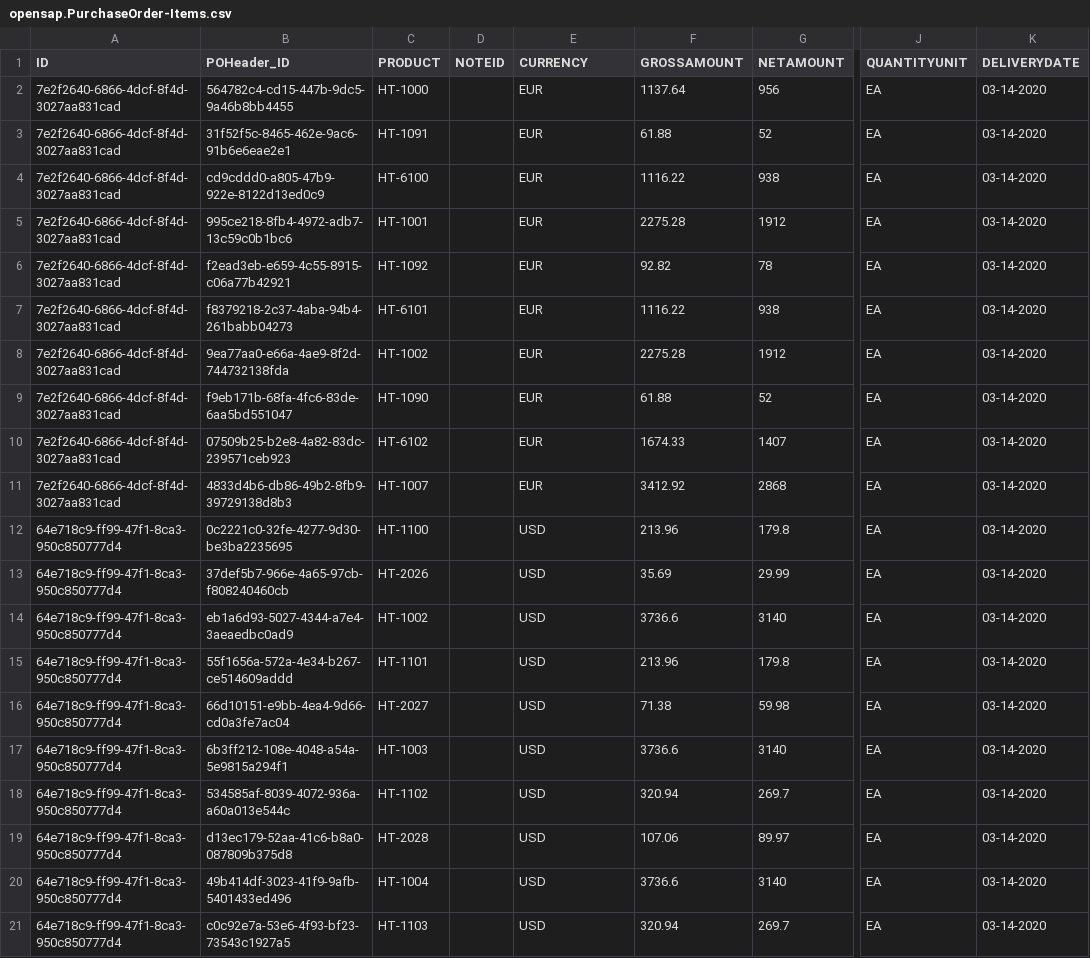
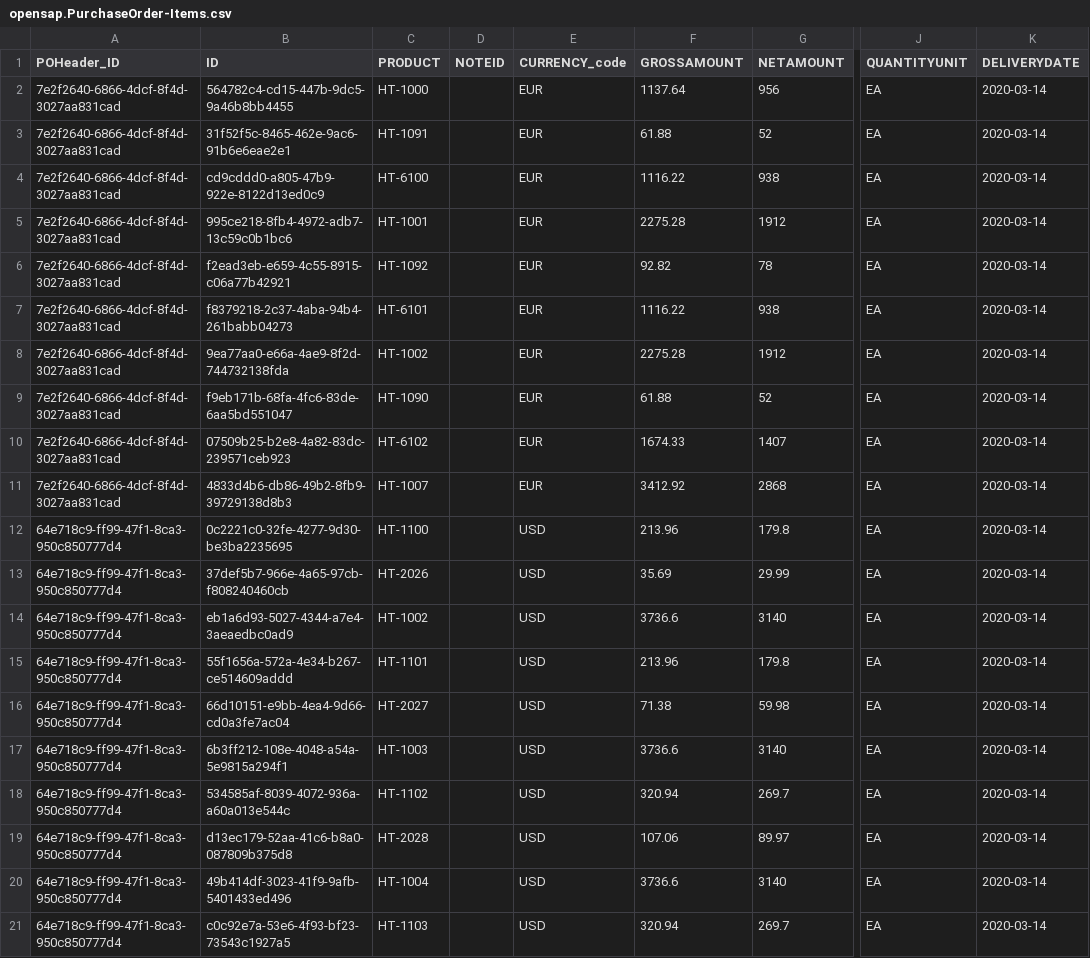
Before and after one commit to SAP-samples/hana-opensap-cloud-2020, a CSV file: db/data/opensap.PurchaseOrder-Items.csv, drawn as a sheet; only a part is shown, gaps mark what is left out; the diff names each change by its address in the sheet, - before the commit and + after, or states it on an @@ line.

```diff
--- a/db/data/opensap.PurchaseOrder-Items.csv
+++ b/db/data/opensap.PurchaseOrder-Items.csv
-A1: ID
+A1: POHeader_ID
-B1: POHeader_ID
+B1: ID
-E1: CURRENCY
+E1: CURRENCY_code
-K2:K21 (DELIVERYDATE): 03-14-2020
+K2:K21 (DELIVERYDATE): 2020-03-14
```
Also changed, not shown: db/data/opensap.PurchaseOrder-Headers.csv, 2 other files.
